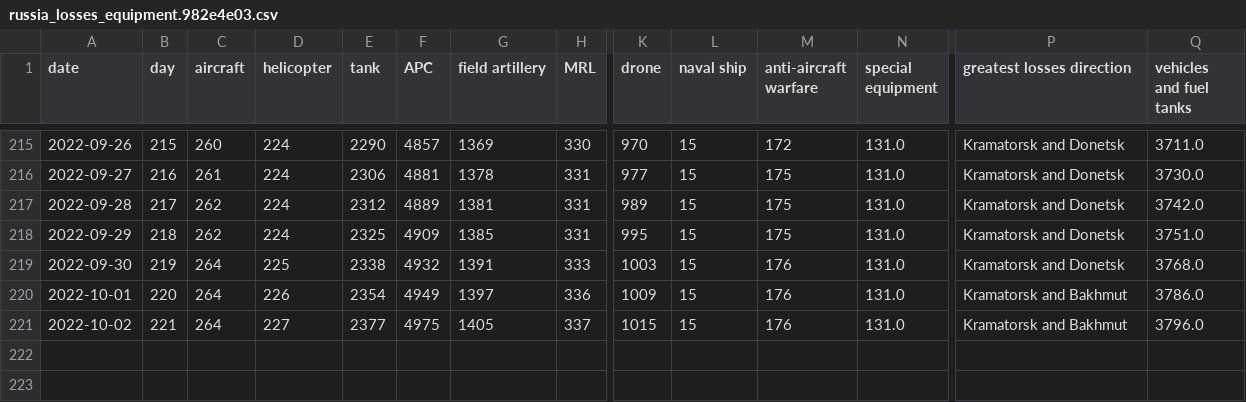
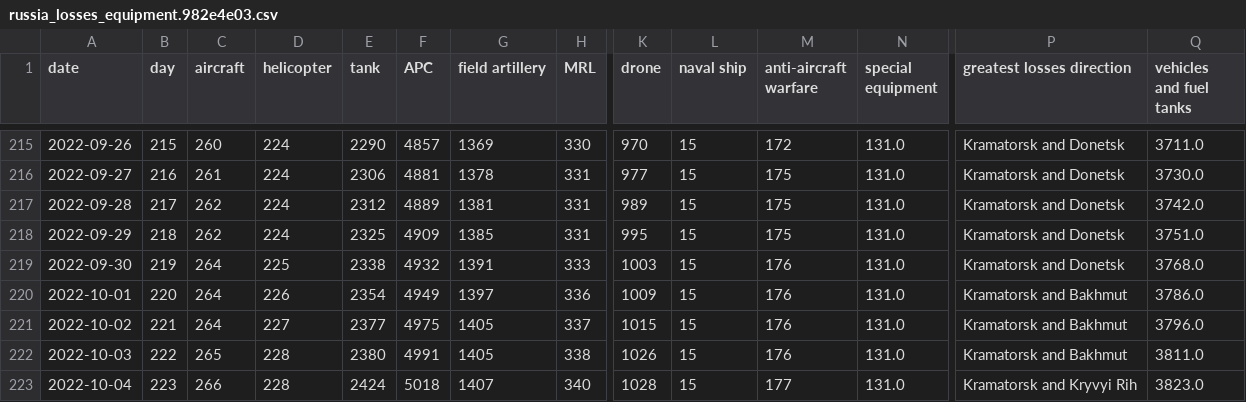
Before and after one commit to taw/open-source-adventures, a CSV file: docs/episode-30/russia_losses_equipment.982e4e03.csv, drawn as a sheet; only a part is shown, gaps mark what is left out; rows hold the shown columns only; the diff names each change by its address in the sheet, - before the commit and + after, or states it on an @@ line.

```diff
--- a/docs/episode-30/russia_losses_equipment.982e4e03.csv
+++ b/docs/episode-30/russia_losses_equipment.982e4e03.csv
+row 222: 2022-10-03 | 222 | 265 | 228 | 2380 | 4991 | 1405 | 338 | 1026 | 15 | 176 | 131.0 | Kramatorsk and Bakhmut | 3811.0
+row 223: 2022-10-04 | 223 | 266 | 228 | 2424 | 5018 | 1407 | 340 | 1028 | 15 | 177 | 131.0 | Kramatorsk and Kryvyi Rih | 3823.0
```
Also changed, not shown: docs/episode-29/tanks/russia_losses_equipment.csv, docs/episode-31/russia_losses_equipment.csv, 48 other files.
